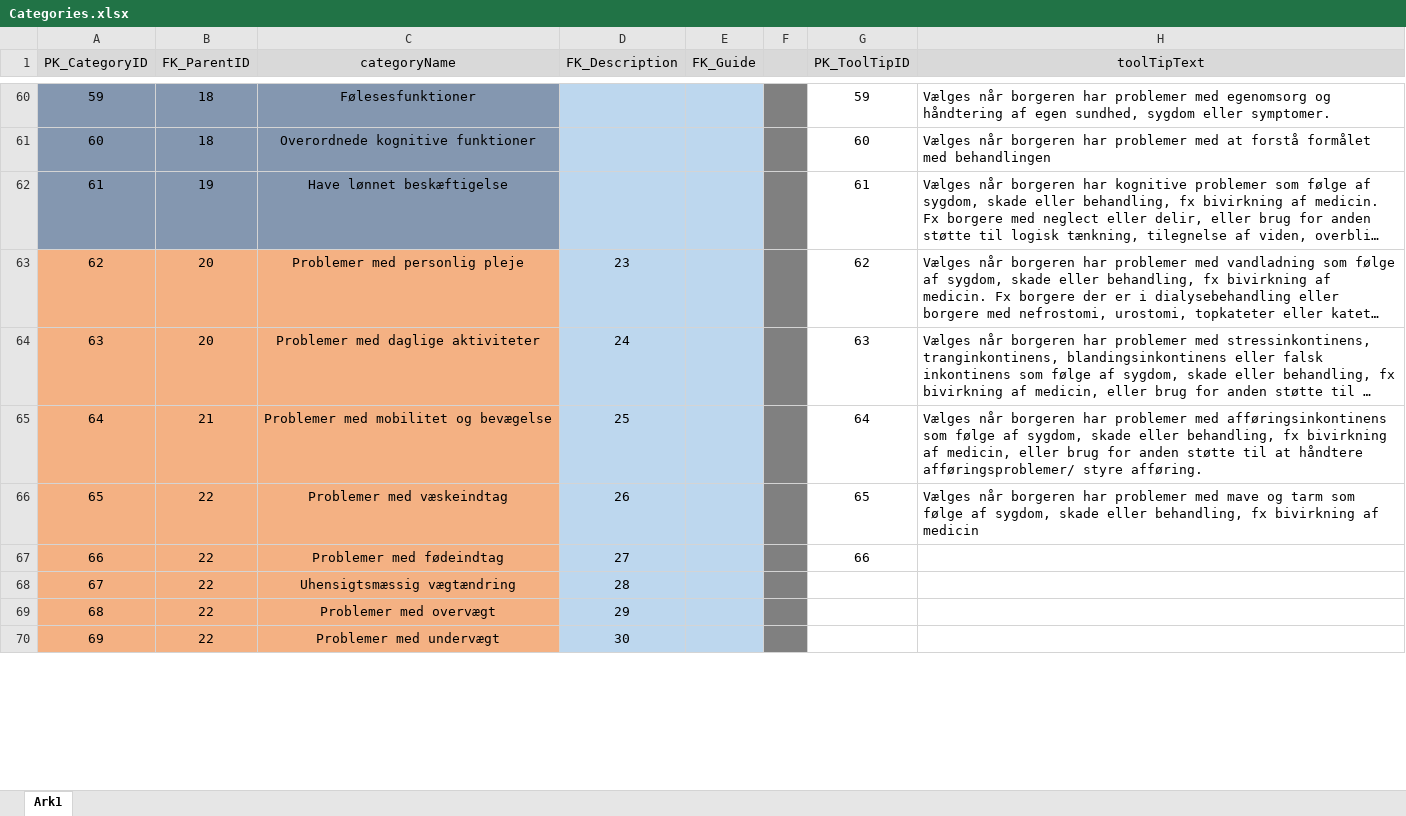
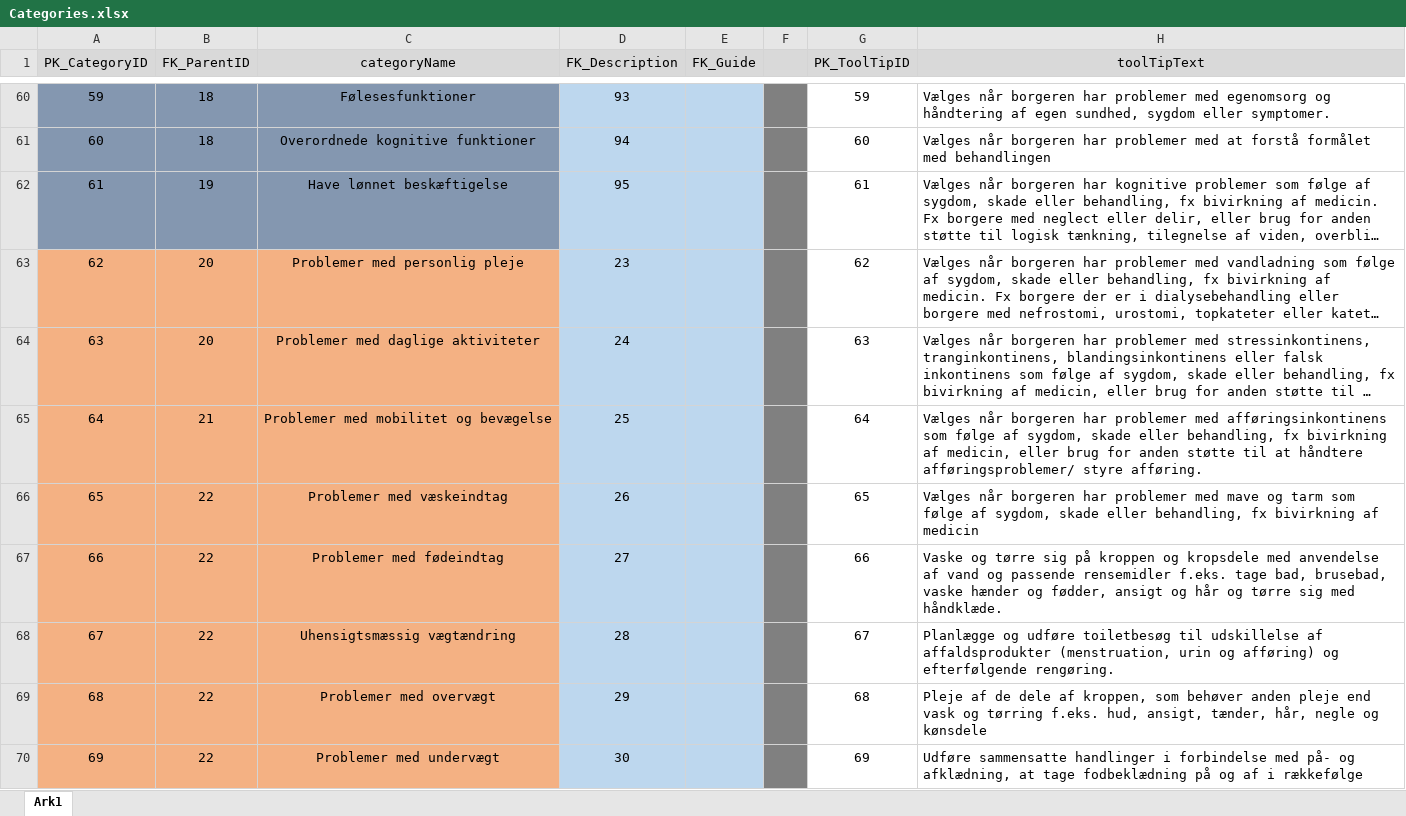
Before and after one commit to PhilEZad/2nd-Semester-Exam, an Excel workbook: .design/Database Scripts/Tables/Categories.xlsx, sheet Ark1, drawn as a sheet; only a part is shown, gaps mark what is left out; long unchanged cells end in …; values as stored, in another font and other column widths than the file's, no borders; the diff covers the shown part only; the diff names each change by its address in the sheet, - before the commit and + after, or states it on an @@ line.

```diff
--- a/.design/Database Scripts/Tables/Categories.xlsx (sheet Ark1)
+++ b/.design/Database Scripts/Tables/Categories.xlsx (sheet Ark1)
-D60 (FK_Description): (empty)
+D60 (FK_Description): 93
-D61 (FK_Description): (empty)
+D61 (FK_Description): 94
-D62 (FK_Description): (empty)
+D62 (FK_Description): 95
-H67 (toolTipText): (empty)
+H67 (toolTipText): Vaske og tørre sig på kroppen og kropsdele med anvendelse af vand og passende rensemidler f.eks. tage bad, brusebad, vaske hænder og fødder, ansigt og hår og tørre sig med håndklæde.
-G68 (PK_ToolTipID): (empty)
+G68 (PK_ToolTipID): 67
-H68 (toolTipText): (empty)
+H68 (toolTipText): Planlægge og udføre toiletbesøg til udskillelse af affaldsprodukter (menstruation, urin og afføring) og efterfølgende rengøring.
-G69 (PK_ToolTipID): (empty)
+G69 (PK_ToolTipID): 68
-H69 (toolTipText): (empty)
+H69 (toolTipText): Pleje af de dele af kroppen, som behøver anden pleje end vask og tørring f.eks. hud, ansigt, tænder, hår, negle og kønsdele
-G70 (PK_ToolTipID): (empty)
+G70 (PK_ToolTipID): 69
-H70 (toolTipText): (empty)
+H70 (toolTipText): Udføre sammensatte handlinger i forbindelse med på- og afklædning, at tage fodbeklædning på og af i rækkefølge
```
Also changed, not shown: 79 edited cells elsewhere in this sheet, 1 other file.
